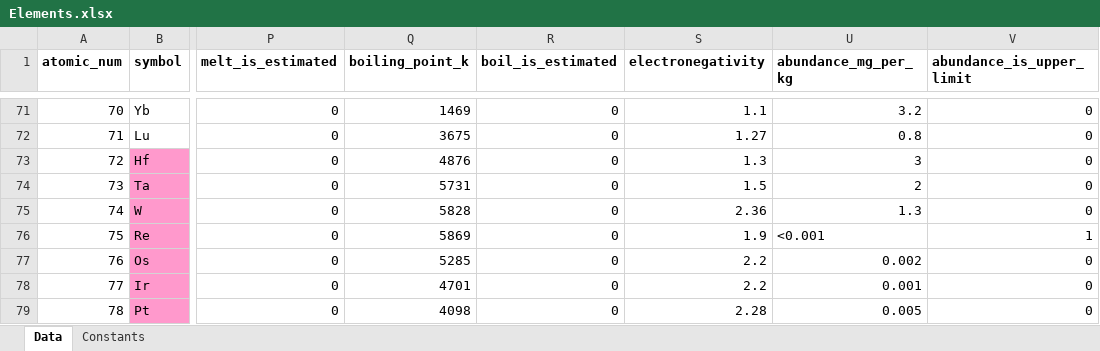
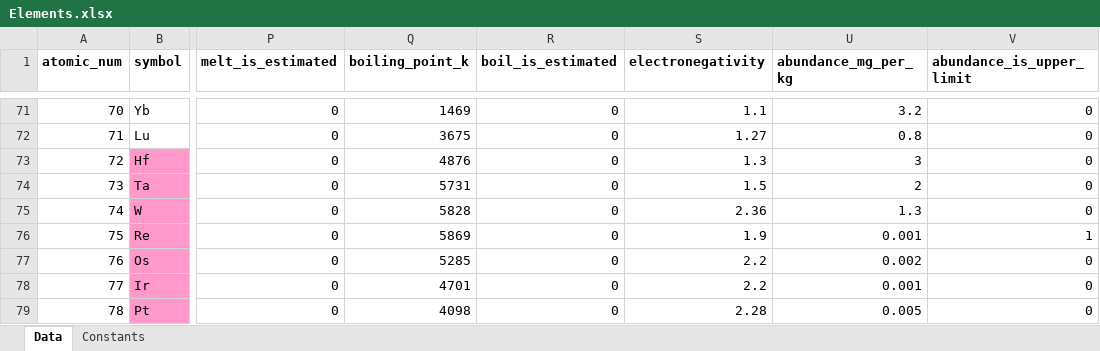
Before and after one commit to bertiewooster/PeriodicTableNav, an Excel workbook: Elements.xlsx, sheet Data, drawn as a sheet; only a part is shown, gaps mark what is left out; values as stored, in another font and other column widths than the file's, no borders; the diff covers the shown part only; the diff names each change by its address in the sheet, - before the commit and + after, or states it on an @@ line.

```diff
--- a/Elements.xlsx (sheet Data)
+++ b/Elements.xlsx (sheet Data)
-U76 (abundance_mg_per_kg): <0.001
+U76 (abundance_mg_per_kg): 0.001
```
Also changed, not shown: 85 edited cells elsewhere in this sheet, hidden cells, 2 other files.
